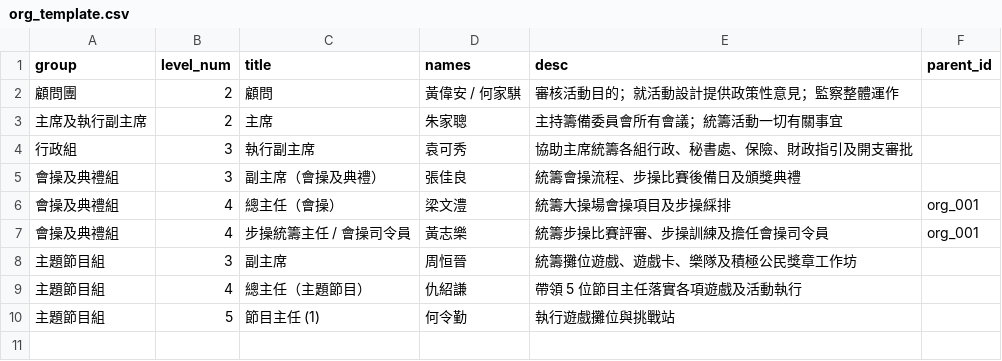
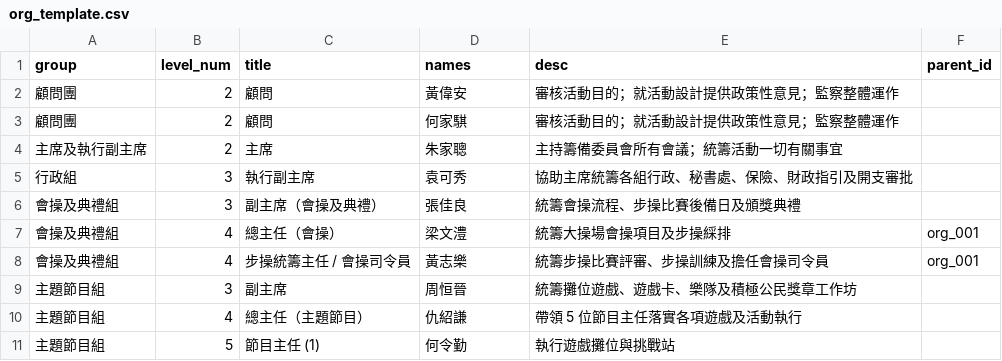
Before and after one commit to playerkousas-rgb/event, a CSV file: data/org_template.csv, drawn as a sheet.

Commit message:
Fix org advisors, 2026 duties, meeting file types, ISD mock accidents, contacts sync, in-app PDF
Split 顧問團 into two org-chart rows, update job duties names/year from the 2025 outline, classify Drive meeting files, keep mock accidents only in mock_demo, sync 聯絡表 sheet, and open the crisis handbook PDF inside the app.

Co-authored-by: arena-agent <297053741+arena-agent@users.noreply.github.com>

```diff
--- a/data/org_template.csv
+++ b/data/org_template.csv
@@ -1,3 +1,4 @@
 group,level_num,title,names,desc,parent_id
-顧問團,2,顧問,黃偉安 / 何家騏,審核活動目的；就活動設計提供政策性意見；監察整體運作,
+顧問團,2,顧問,黃偉安,審核活動目的；就活動設計提供政策性意見；監察整體運作,
+顧問團,2,顧問,何家騏,審核活動目的；就活動設計提供政策性意見；監察整體運作,
 主席及執行副主席,2,主席,朱家聰,主持籌備委員會所有會議；統籌活動一切有關事宜,
```
Also changed, not shown: data/duties_template.csv, 4 other files.
